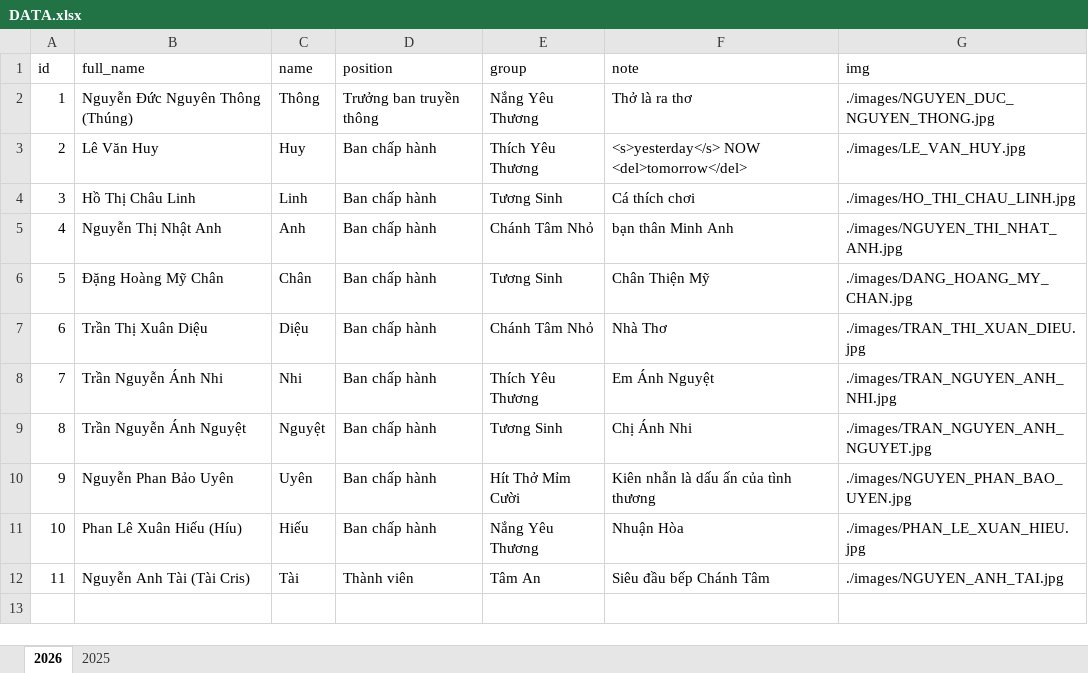
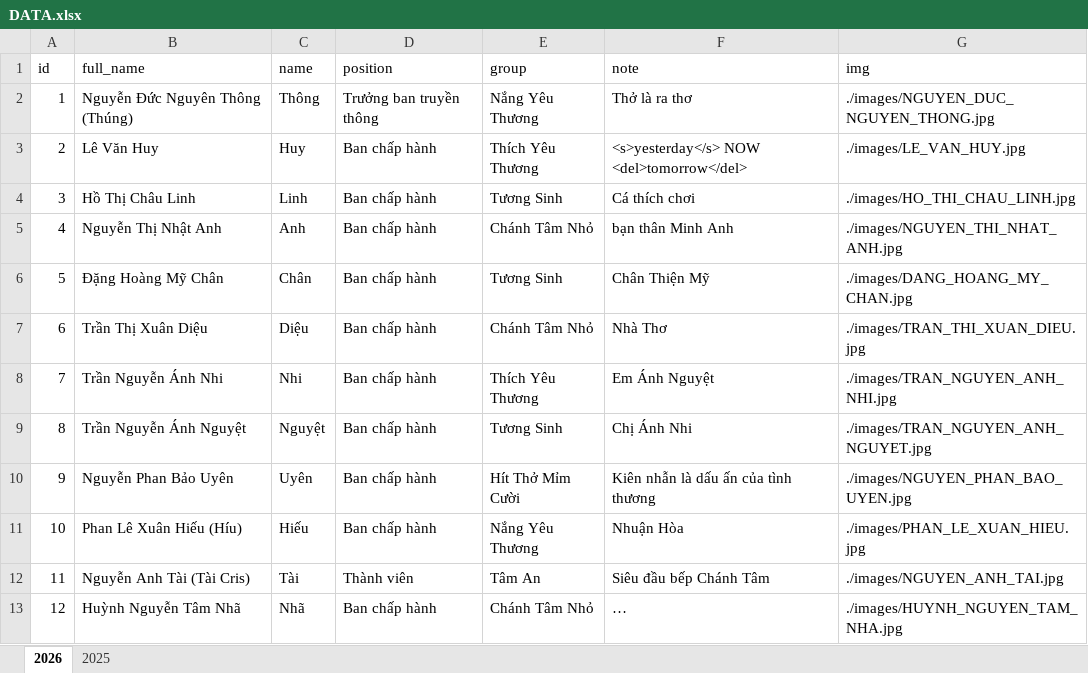
Before and after one commit to lythanhtung-github/hoc-chung-chanh-tam, an Excel workbook: data/DATA.xlsx, sheet 2026, drawn as a sheet; values as stored, in another font and other column widths than the file's, no borders; the diff names each change by its address in the sheet, - before the commit and + after, or states it on an @@ line.

```diff
--- a/data/DATA.xlsx (sheet 2026)
+++ b/data/DATA.xlsx (sheet 2026)
+row 13: 12 | Huỳnh Nguyễn Tâm Nhã | Nhã | Ban chấp hành | Chánh Tâm Nhỏ | … | ./images/HUYNH_NGUYEN_TAM_NHA.jpg
```
Also changed, not shown: 2 other files.
